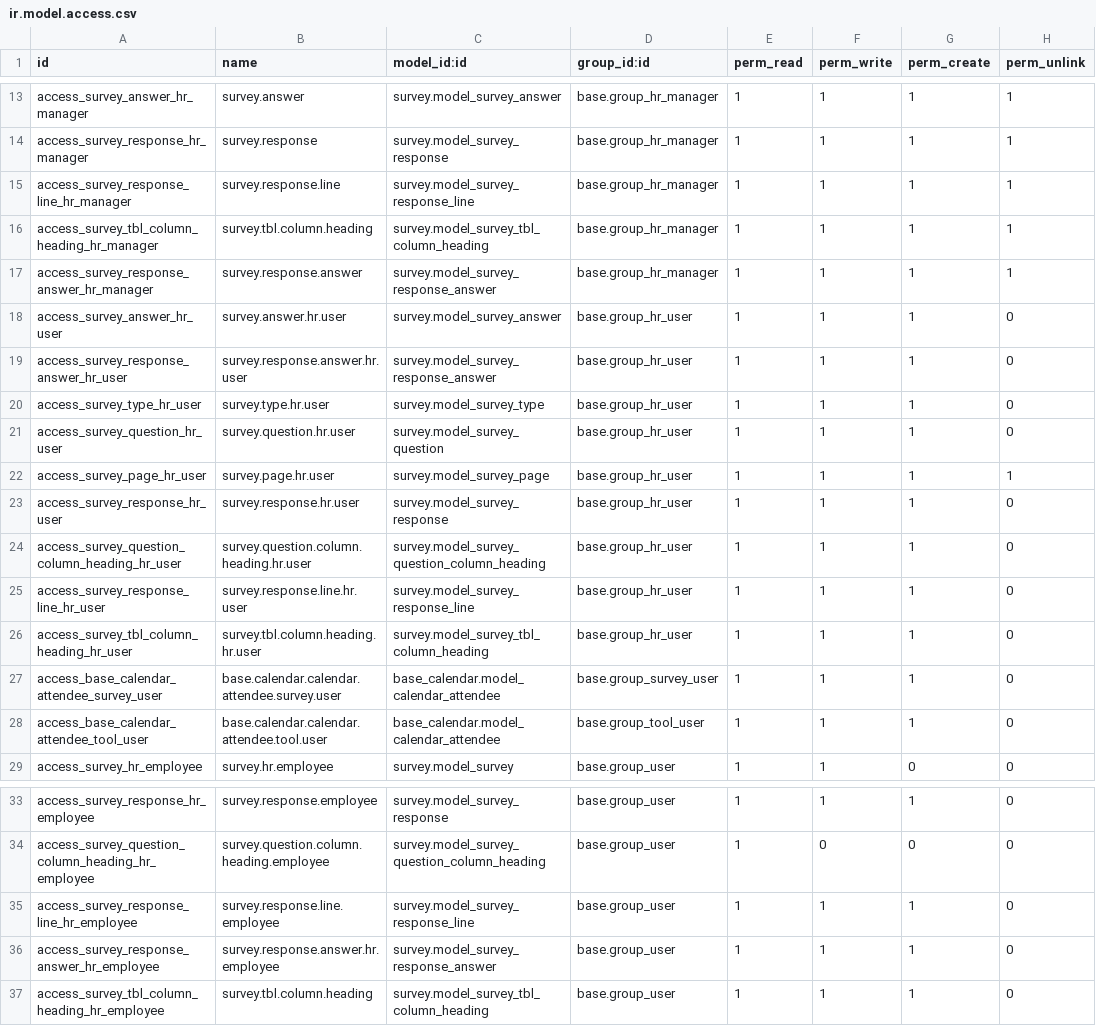
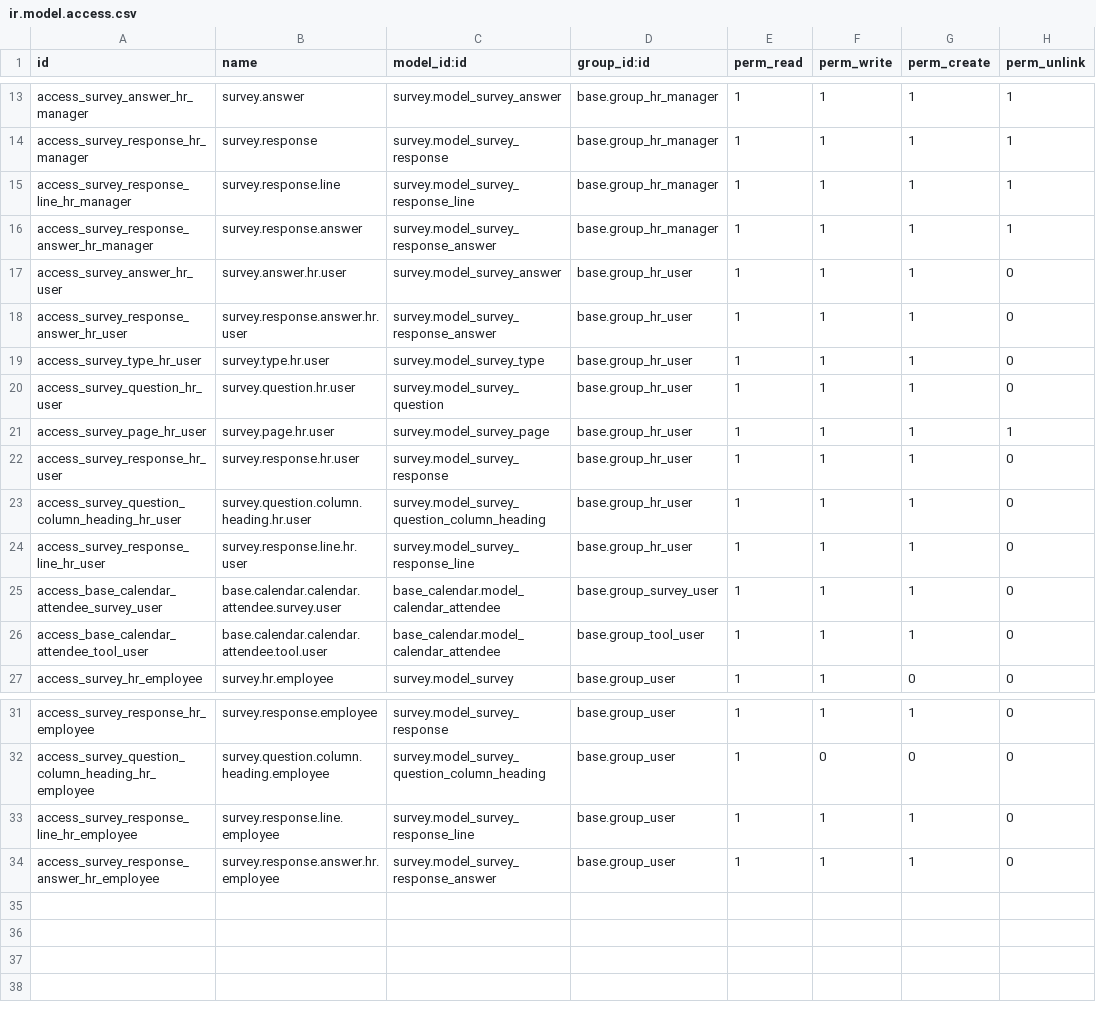
Before and after one commit to OCA/hr, a CSV file: security/ir.model.access.csv, drawn as a sheet; only a part is shown, gaps mark what is left out.

Commit message:
[FIX] survey: remove survey_tbl_column_heading
bzr revid: chm@openerp.com-20130320123010-su73t1kqb06z53ig

```diff
--- a/security/ir.model.access.csv
+++ b/security/ir.model.access.csv
@@ -15,3 +15,2 @@ access_survey_response_hr_manager,survey.response,survey.model_survey_response,b
 access_survey_response_line_hr_manager,survey.response.line,survey.model_survey_response_line,base.group_hr_manager,1,1,1,1
-access_survey_tbl_column_heading_hr_manager,survey.tbl.column.heading,survey.model_survey_tbl_column_heading,base.group_hr_manager,1,1,1,1
 access_survey_response_answer_hr_manager,survey.response.answer,survey.model_survey_response_answer,base.group_hr_manager,1,1,1,1
@@ -25,3 +24,2 @@ access_survey_question_column_heading_hr_user,survey.question.column.heading.hr.
 access_survey_response_line_hr_user,survey.response.line.hr.user,survey.model_survey_response_line,base.group_hr_user,1,1,1,0
-access_survey_tbl_column_heading_hr_user,survey.tbl.column.heading.hr.user,survey.model_survey_tbl_column_heading,base.group_hr_user,1,1,1,0
 access_base_calendar_attendee_survey_user,base.calendar.calendar.attendee.survey.user,base_calendar.model_calendar_attendee,base.group_survey_user,1,1,1,0
@@ -36,2 +34 @@ access_survey_response_line_hr_employee,survey.response.line.employee,survey.mod
 access_survey_response_answer_hr_employee,survey.response.answer.hr.employee,survey.model_survey_response_answer,base.group_user,1,1,1,0
-access_survey_tbl_column_heading_hr_employee,survey.tbl.column.heading,survey.model_survey_tbl_column_heading,base.group_user,1,1,1,0
```
